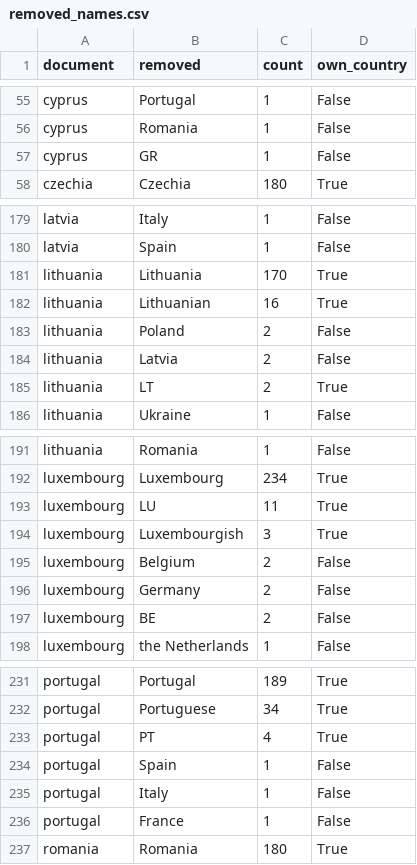
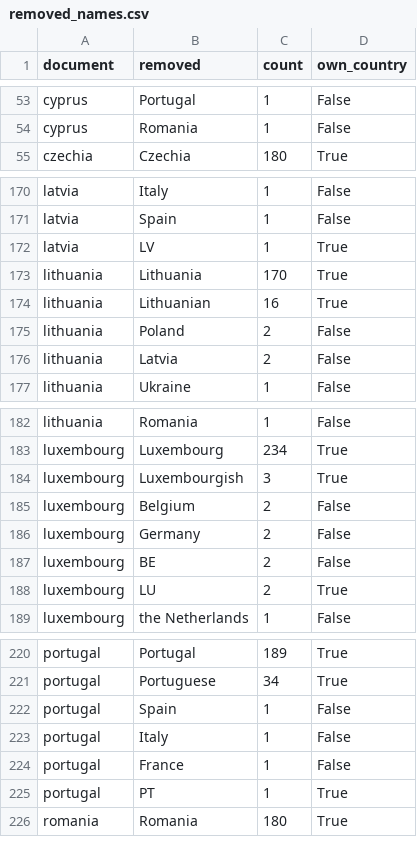
Before and after one commit to maksymilian-ddd/scripting-tan7-project, a CSV file: output/2026/removed_names.csv, drawn as a sheet; only a part is shown, gaps mark what is left out; the diff covers the shown part only.

```diff
--- a/output/2026/removed_names.csv
+++ b/output/2026/removed_names.csv
@@ -56,3 +54,2 @@ cyprus,Portugal,1,False
 cyprus,Romania,1,False
-cyprus,GR,1,False
 czechia,Czechia,180,True
@@ -180,2 +171,3 @@ latvia,Italy,1,False
 latvia,Spain,1,False
+latvia,LV,1,True
 lithuania,Lithuania,170,True
@@ -184,3 +176,2 @@ lithuania,Poland,2,False
 lithuania,Latvia,2,False
-lithuania,LT,2,True
 lithuania,Ukraine,1,False
@@ -192,3 +183,2 @@ lithuania,Romania,1,False
 luxembourg,Luxembourg,234,True
-luxembourg,LU,11,True
 luxembourg,Luxembourgish,3,True
@@ -197,2 +187,3 @@ luxembourg,Germany,2,False
 luxembourg,BE,2,False
+luxembourg,LU,2,True
 luxembourg,the Netherlands,1,False
@@ -232,3 +221,2 @@ portugal,Portugal,189,True
 portugal,Portuguese,34,True
-portugal,PT,4,True
 portugal,Spain,1,False
@@ -236,2 +224,3 @@ portugal,Italy,1,False
 portugal,France,1,False
+portugal,PT,1,True
 romania,Romania,180,True
```
Also changed, not shown: 4 added rows, 18 removed rows and 1 edited cell elsewhere in this file, output/2025/removed_names.csv, output/combined/top_terms.csv, 36 other files.
